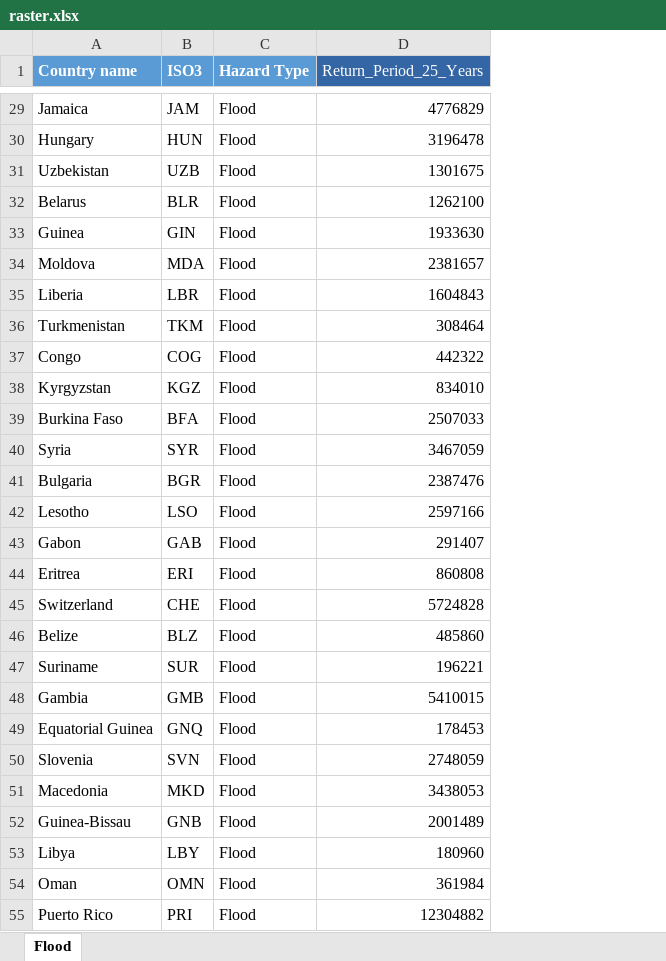
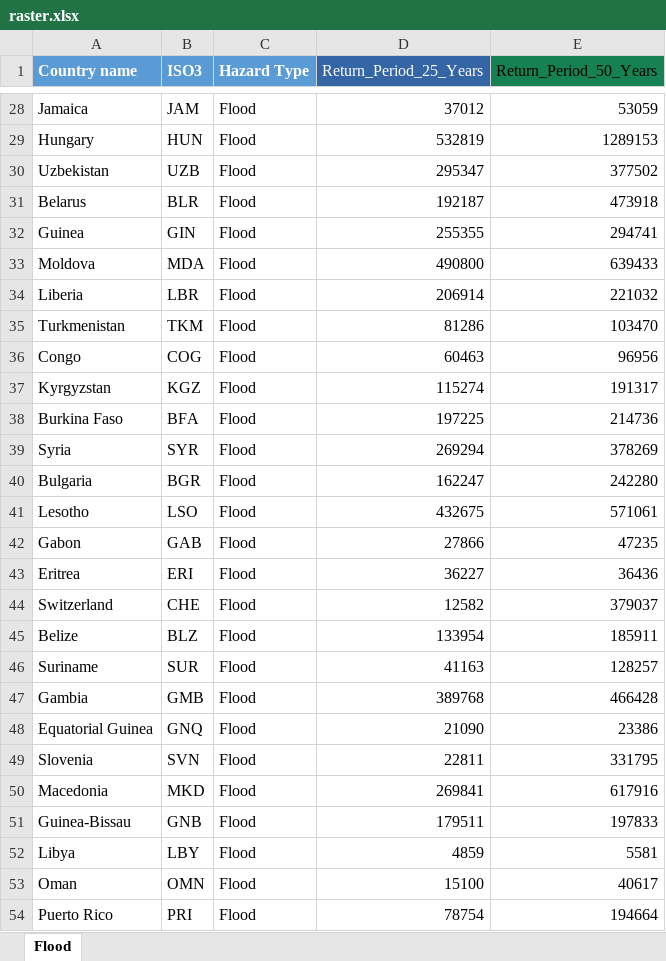
Before and after one commit to IFRCGo/go-risk-module-api, an Excel workbook: oddrin/raster.xlsx, sheet Flood, drawn as a sheet; only a part is shown, gaps mark what is left out; values as stored, in another font and other column widths than the file's, no borders; addresses are those after the commit; the diff covers the shown part only; the diff names each change by its address in the sheet, - before the commit and + after, or states it on an @@ line.

Commit message:
Update return period with 50 years data

```diff
--- a/oddrin/raster.xlsx (sheet Flood)
+++ b/oddrin/raster.xlsx (sheet Flood)
+column E (Return_Period_50_Years), rows 28-54: 53059 | 1289153 | 377502 | 473918 | 294741 | 639433 | 221032 | 103470 | 96956 | 191317 | 214736 | 378269 | 242280 | 571061 | 47235 | 36436 | 379037 | 185911 | 128257 | 466428 | 23386 | 331795 | 617916 | 197833 | 5581 | 40617 | 194664
-D28 (Return_Period_25_Years): 4776829
+D28 (Return_Period_25_Years): 37012
-D29 (Return_Period_25_Years): 3196478
+D29 (Return_Period_25_Years): 532819
-D30 (Return_Period_25_Years): 1301675
+D30 (Return_Period_25_Years): 295347
-D31 (Return_Period_25_Years): 1262100
+D31 (Return_Period_25_Years): 192187
-D32 (Return_Period_25_Years): 1933630
+D32 (Return_Period_25_Years): 255355
-D33 (Return_Period_25_Years): 2381657
+D33 (Return_Period_25_Years): 490800
-D34 (Return_Period_25_Years): 1604843
+D34 (Return_Period_25_Years): 206914
-D35 (Return_Period_25_Years): 308464
+D35 (Return_Period_25_Years): 81286
-D36 (Return_Period_25_Years): 442322
+D36 (Return_Period_25_Years): 60463
-D37 (Return_Period_25_Years): 834010
+D37 (Return_Period_25_Years): 115274
-D38 (Return_Period_25_Years): 2507033
+D38 (Return_Period_25_Years): 197225
-D39 (Return_Period_25_Years): 3467059
+D39 (Return_Period_25_Years): 269294
-D40 (Return_Period_25_Years): 2387476
+D40 (Return_Period_25_Years): 162247
-D41 (Return_Period_25_Years): 2597166
+D41 (Return_Period_25_Years): 432675
-D42 (Return_Period_25_Years): 291407
+D42 (Return_Period_25_Years): 27866
-D43 (Return_Period_25_Years): 860808
+D43 (Return_Period_25_Years): 36227
-D44 (Return_Period_25_Years): 5724828
+D44 (Return_Period_25_Years): 12582
-D45 (Return_Period_25_Years): 485860
+D45 (Return_Period_25_Years): 133954
-D46 (Return_Period_25_Years): 196221
+D46 (Return_Period_25_Years): 41163
-D47 (Return_Period_25_Years): 5410015
+D47 (Return_Period_25_Years): 389768
-D48 (Return_Period_25_Years): 178453
+D48 (Return_Period_25_Years): 21090
-D49 (Return_Period_25_Years): 2748059
+D49 (Return_Period_25_Years): 22811
-D50 (Return_Period_25_Years): 3438053
+D50 (Return_Period_25_Years): 269841
-D51 (Return_Period_25_Years): 2001489
+D51 (Return_Period_25_Years): 179511
-D52 (Return_Period_25_Years): 180960
+D52 (Return_Period_25_Years): 4859
-D53 (Return_Period_25_Years): 361984
+D53 (Return_Period_25_Years): 15100
-D54 (Return_Period_25_Years): 12304882
+D54 (Return_Period_25_Years): 78754
```
Also changed, not shown: 1 added row, 3 removed rows and 87 edited cells elsewhere in this sheet, 1 other file.
